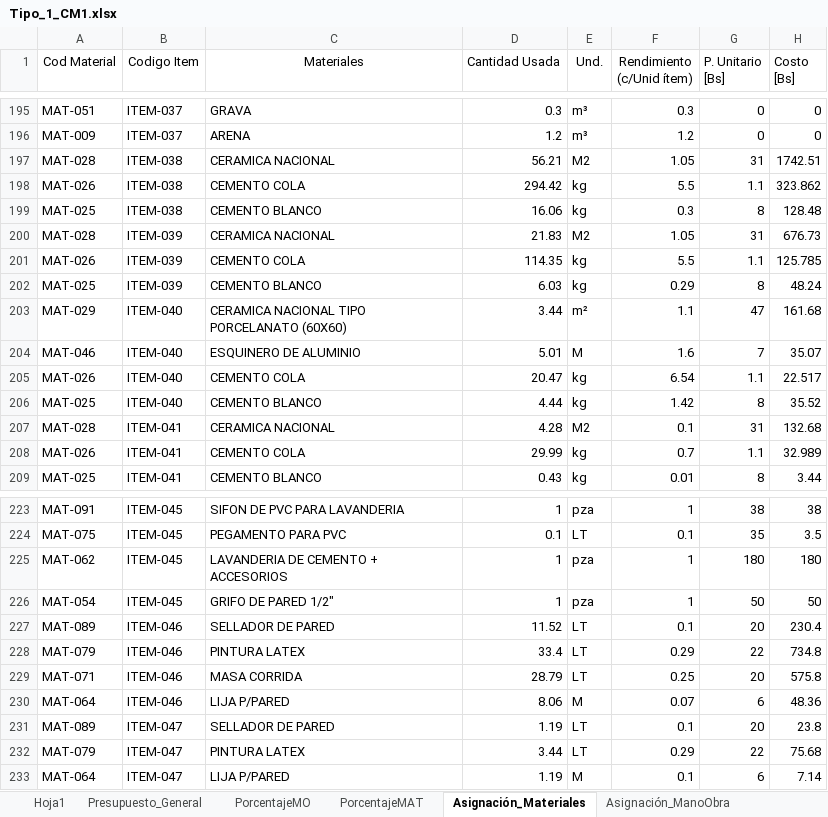
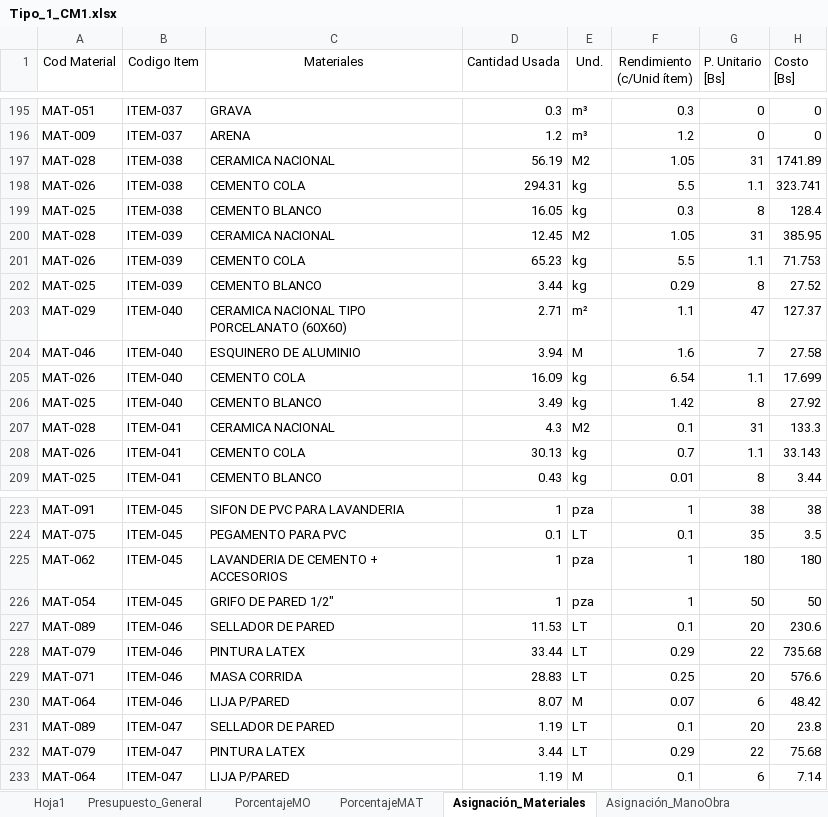
Before and after one commit to carlosantencinas/Presupuesto, an Excel workbook: Tipo_1_CM1.xlsx, sheet Asignación_Materiales, drawn as a sheet; only a part is shown, gaps mark what is left out; values as stored, in another font and other column widths than the file's, no borders; the diff covers the shown part only; the diff names each change by its address in the sheet, - before the commit and + after, or states it on an @@ line.

```diff
--- a/Tipo_1_CM1.xlsx (sheet Asignación_Materiales)
+++ b/Tipo_1_CM1.xlsx (sheet Asignación_Materiales)
-D197 (Cantidad Usada): 56.21
+D197 (Cantidad Usada): 56.19
-H197 (Costo [Bs]): 1742.51
+H197 (Costo [Bs]): 1741.89
-D198 (Cantidad Usada): 294.42
+D198 (Cantidad Usada): 294.31
-H198 (Costo [Bs]): 323.862
+H198 (Costo [Bs]): 323.741
-D199 (Cantidad Usada): 16.06
+D199 (Cantidad Usada): 16.05
-H199 (Costo [Bs]): 128.48
+H199 (Costo [Bs]): 128.4
-D200 (Cantidad Usada): 21.83
+D200 (Cantidad Usada): 12.45
-H200 (Costo [Bs]): 676.73
+H200 (Costo [Bs]): 385.95
-D201 (Cantidad Usada): 114.35
+D201 (Cantidad Usada): 65.23
-H201 (Costo [Bs]): 125.785
+H201 (Costo [Bs]): 71.753
-D202 (Cantidad Usada): 6.03
+D202 (Cantidad Usada): 3.44
-H202 (Costo [Bs]): 48.24
+H202 (Costo [Bs]): 27.52
-D203 (Cantidad Usada): 3.44
+D203 (Cantidad Usada): 2.71
-H203 (Costo [Bs]): 161.68
+H203 (Costo [Bs]): 127.37
-D204 (Cantidad Usada): 5.01
+D204 (Cantidad Usada): 3.94
-H204 (Costo [Bs]): 35.07
+H204 (Costo [Bs]): 27.58
-D205 (Cantidad Usada): 20.47
+D205 (Cantidad Usada): 16.09
-H205 (Costo [Bs]): 22.517
+H205 (Costo [Bs]): 17.699
-D206 (Cantidad Usada): 4.44
+D206 (Cantidad Usada): 3.49
-H206 (Costo [Bs]): 35.52
+H206 (Costo [Bs]): 27.92
-D207 (Cantidad Usada): 4.28
+D207 (Cantidad Usada): 4.3
-H207 (Costo [Bs]): 132.68
+H207 (Costo [Bs]): 133.3
-D208 (Cantidad Usada): 29.99
+D208 (Cantidad Usada): 30.13
-H208 (Costo [Bs]): 32.989
+H208 (Costo [Bs]): 33.143
-D227 (Cantidad Usada): 11.52
+D227 (Cantidad Usada): 11.53
-H227 (Costo [Bs]): 230.4
+H227 (Costo [Bs]): 230.6
-D228 (Cantidad Usada): 33.4
+D228 (Cantidad Usada): 33.44
-H228 (Costo [Bs]): 734.8
+H228 (Costo [Bs]): 735.68
-D229 (Cantidad Usada): 28.79
+D229 (Cantidad Usada): 28.83
-H229 (Costo [Bs]): 575.8
+H229 (Costo [Bs]): 576.6
-D230 (Cantidad Usada): 8.06
+D230 (Cantidad Usada): 8.07
-H230 (Costo [Bs]): 48.36
+H230 (Costo [Bs]): 48.42
```
Also changed, not shown: 84 edited cells elsewhere in this sheet, sheet Asignación_ManoObra, Tipo_2_CM1.xlsx, 5 other files.
